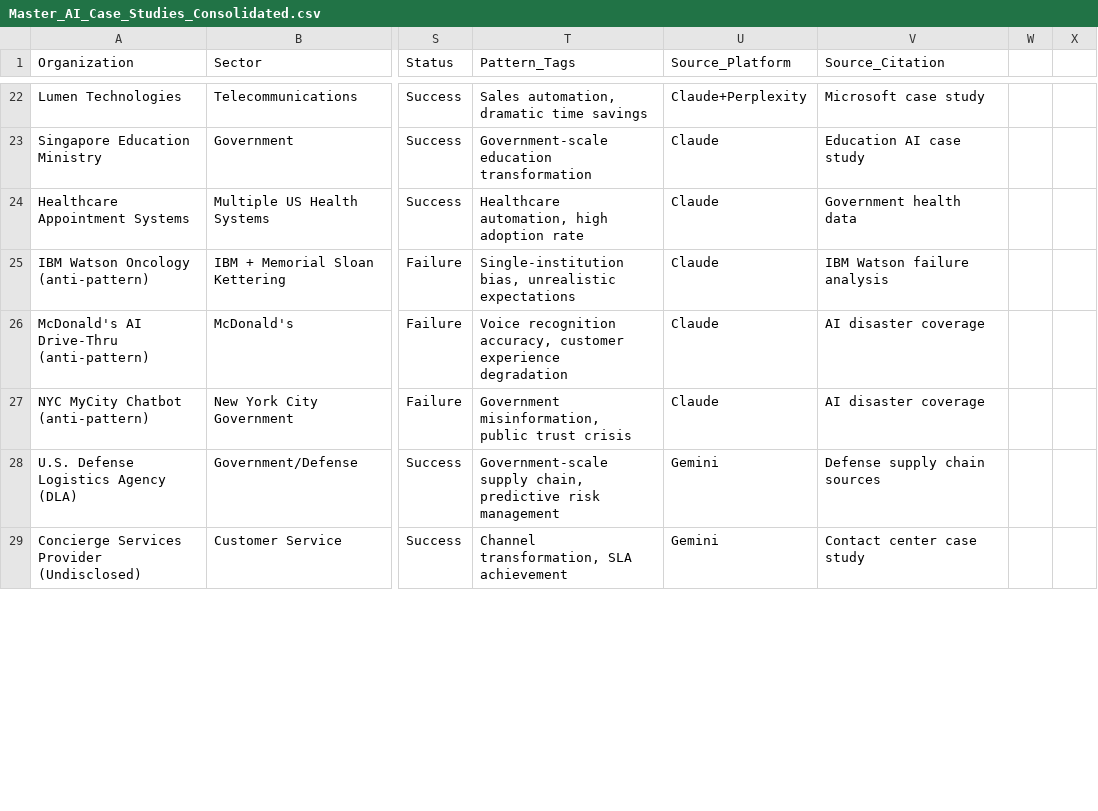
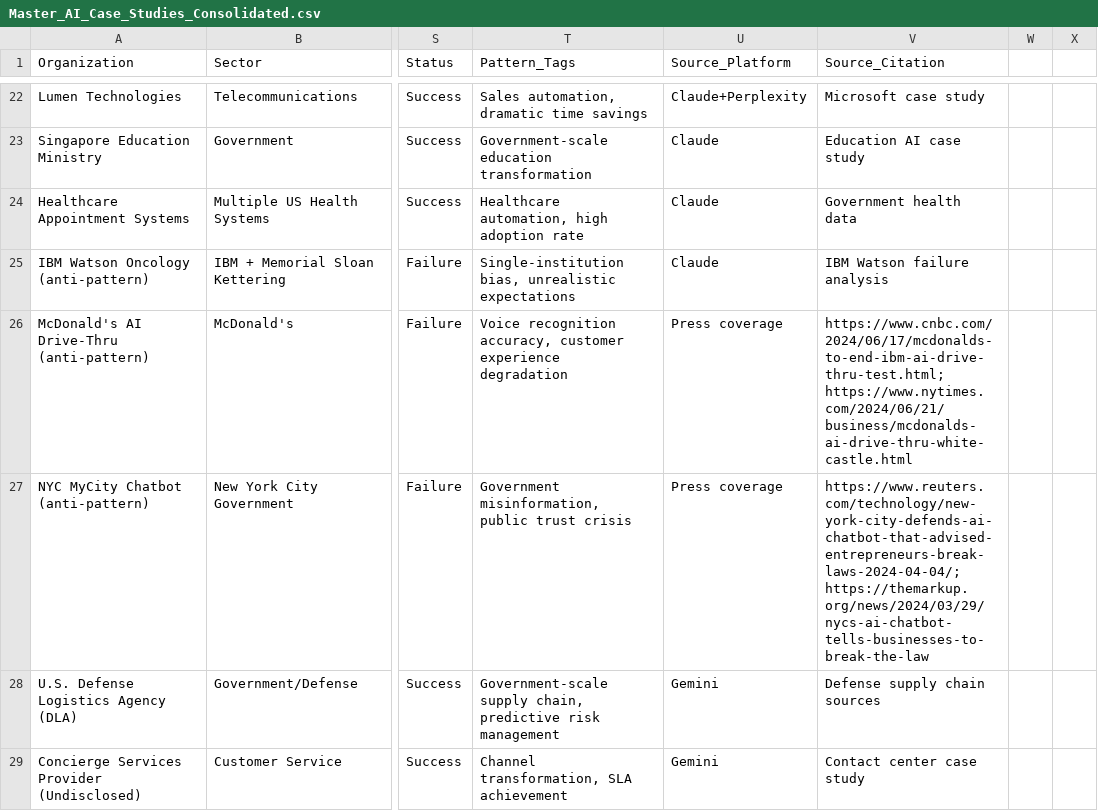
Before and after one commit to sigma512/great-refactor-data, a CSV file: data/Master_AI_Case_Studies_Consolidated.csv, drawn as a sheet; only a part is shown, gaps mark what is left out; the diff covers the shown part only; the diff names each change by its address in the sheet, - before the commit and + after, or states it on an @@ line.

Commit message:
Verify and correct bibliography; align CSV sources/outcomes; add verifier report and script; update Unilever, Verizon, JPMorgan, Netflix, NYC MyCity, Indiana Courts, Bosch

```diff
--- a/data/Master_AI_Case_Studies_Consolidated.csv
+++ b/data/Master_AI_Case_Studies_Consolidated.csv
-U26:U27 (Source_Platform): Claude
+U26:U27 (Source_Platform): Press coverage
-V26 (Source_Citation): AI disaster coverage
+V26 (Source_Citation): https://www.cnbc.com/2024/06/17/mcdonalds-to-end-ibm-ai-drive-thru-test.html; https://www.nytimes.com/2024/06/21/business/mcdonalds-ai-drive-thru-white-castle.html
-V27 (Source_Citation): AI disaster coverage
+V27 (Source_Citation): https://www.reuters.com/technology/new-york-city-defends-ai-chatbot-that-advised-entrepreneurs-break-laws-2024-04-04/; https://themarkup.org/news/2024/03/29/nycs-ai-chatbot-tells-businesses-to-break-the-law
```
Also changed, not shown: 50 edited cells elsewhere in this file, 6 other files.
